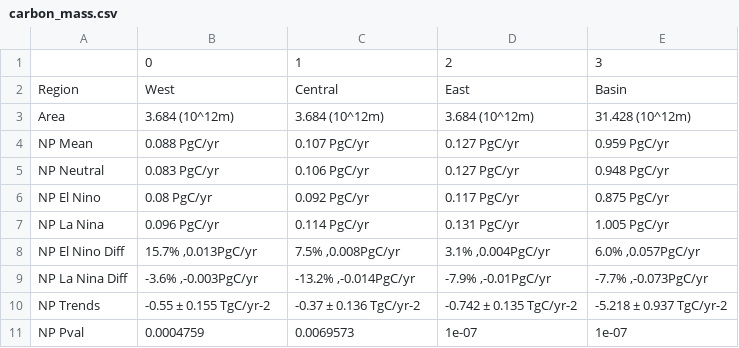
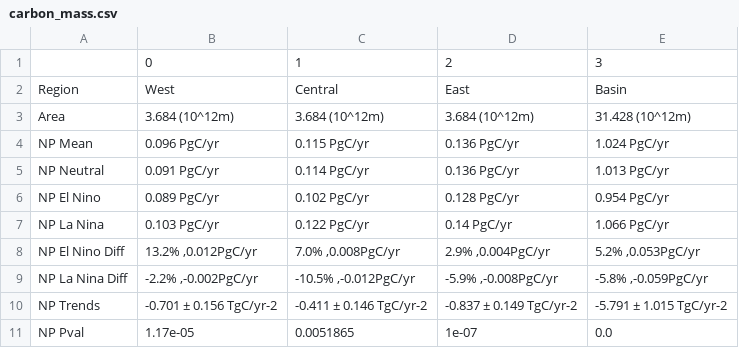
Before and after one commit to nicpittman/tropical_pacific_carbon_export, a CSV file: processed/results/carbon_mass.csv, drawn as a sheet; only a part is shown; the diff covers the shown part only.

```diff
--- a/processed/results/carbon_mass.csv
+++ b/processed/results/carbon_mass.csv
@@ -3,9 +3,9 @@ Region,West,Central,East,Basin
 Area,3.684 (10^12m),3.684 (10^12m),3.684 (10^12m),31.428 (10^12m)
-NP Mean,0.088 PgC/yr,0.107 PgC/yr,0.127 PgC/yr,0.959 PgC/yr
-NP Neutral,0.083 PgC/yr,0.106 PgC/yr,0.127 PgC/yr,0.948 PgC/yr
-NP El Nino,0.08 PgC/yr,0.092 PgC/yr,0.117 PgC/yr,0.875 PgC/yr
-NP La Nina,0.096 PgC/yr,0.114 PgC/yr,0.131 PgC/yr,1.005 PgC/yr
-NP El Nino Diff,"15.7% ,0.013PgC/yr","7.5% ,0.008PgC/yr","3.1% ,0.004PgC/yr","6.0% ,0.057PgC/yr"
-NP La Nina Diff,"-3.6% ,-0.003PgC/yr","-13.2% ,-0.014PgC/yr","-7.9% ,-0.01PgC/yr","-7.7% ,-0.073PgC/yr"
-NP Trends,-0.55 ± 0.155 TgC/yr-2,-0.37 ± 0.136 TgC/yr-2,-0.742 ± 0.135 TgC/yr-2,-5.218 ± 0.937 TgC/yr-2
-NP Pval,0.0004759,0.0069573,1e-07,1e-07
+NP Mean,0.096 PgC/yr,0.115 PgC/yr,0.136 PgC/yr,1.024 PgC/yr
+NP Neutral,0.091 PgC/yr,0.114 PgC/yr,0.136 PgC/yr,1.013 PgC/yr
+NP El Nino,0.089 PgC/yr,0.102 PgC/yr,0.128 PgC/yr,0.954 PgC/yr
+NP La Nina,0.103 PgC/yr,0.122 PgC/yr,0.14 PgC/yr,1.066 PgC/yr
+NP El Nino Diff,"13.2% ,0.012PgC/yr","7.0% ,0.008PgC/yr","2.9% ,0.004PgC/yr","5.2% ,0.053PgC/yr"
+NP La Nina Diff,"-2.2% ,-0.002PgC/yr","-10.5% ,-0.012PgC/yr","-5.9% ,-0.008PgC/yr","-5.8% ,-0.059PgC/yr"
+NP Trends,-0.701 ± 0.156 TgC/yr-2,-0.411 ± 0.146 TgC/yr-2,-0.837 ± 0.149 TgC/yr-2,-5.791 ± 1.015 TgC/yr-2
+NP Pval,1.17e-05,0.0051865,1e-07,0.0
```
Also changed, not shown: 27 edited cells elsewhere in this file, processed/results/enso_basin_means.csv, processed/results/enso_mooring_avg.csv, 9 other files.
